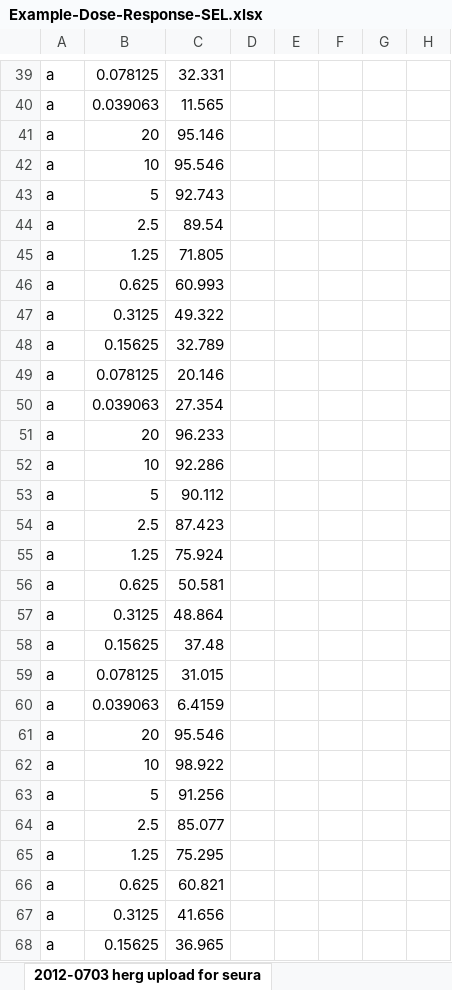
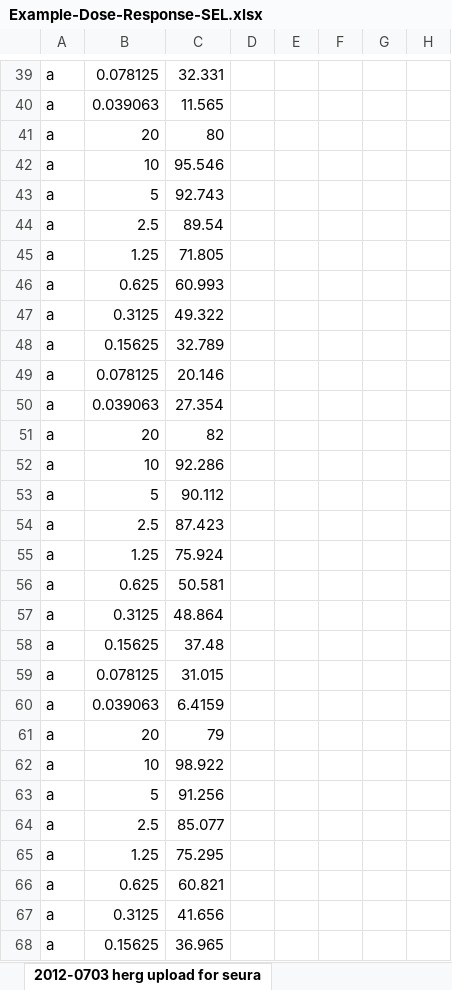
Before and after one commit to mcneilco/racas, an Excel workbook: inst/docs/Example-Dose-Response-SEL.xlsx, sheet 2012-0703 herg upload for seura, drawn as a sheet; only a part is shown, gaps mark what is left out; values as stored, in another font and other column widths than the file's, no borders; charts and pictures not drawn; the diff names each change by its address in the sheet, - before the commit and + after, or states it on an @@ line.

```diff
--- a/inst/docs/Example-Dose-Response-SEL.xlsx (sheet 2012-0703 herg upload for seura)
+++ b/inst/docs/Example-Dose-Response-SEL.xlsx (sheet 2012-0703 herg upload for seura)
-C41: 95.146
+C41: 80
-C51: 96.233
+C51: 82
-C61: 95.546
+C61: 79
```
Also changed, not shown: 10 other files.
